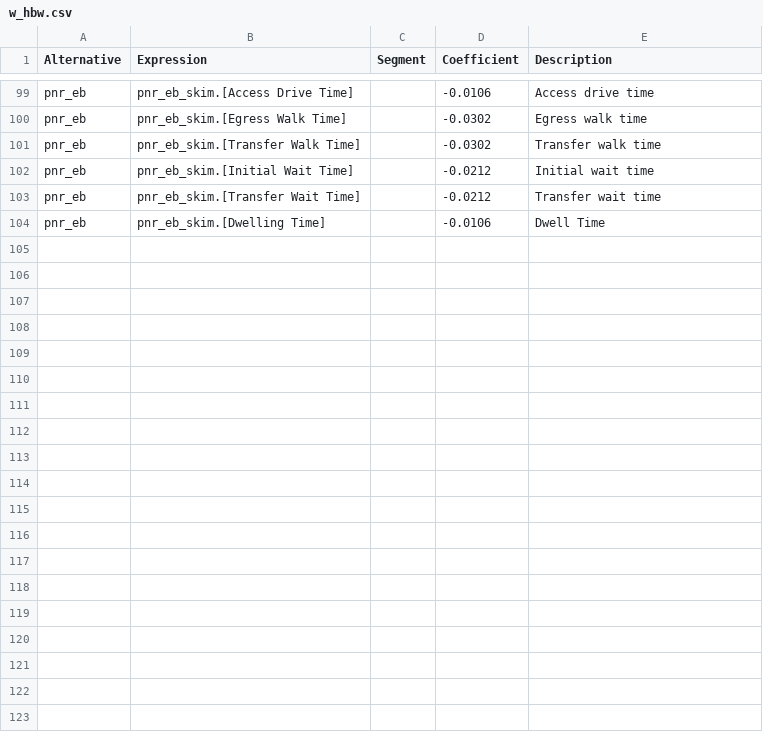
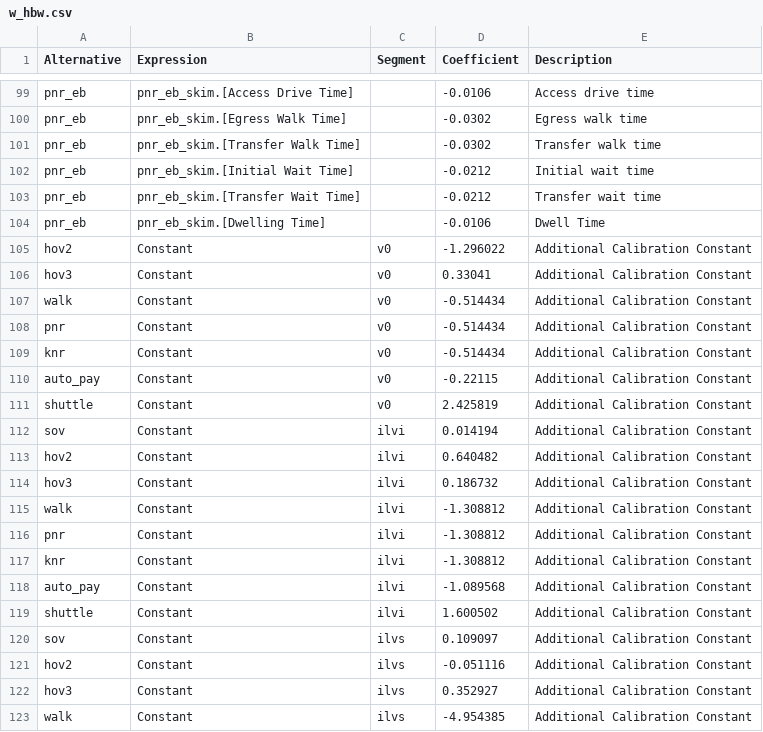
Before and after one commit to Caliper-Corporation/Reno_TDM, a CSV file: master/resident/mode/w_hbw.csv, drawn as a sheet; only a part is shown, gaps mark what is left out; the diff covers the shown part only; the diff names each change by its address in the sheet, - before the commit and + after, or states it on an @@ line.

Commit message:
Updates mode choice files with initial rounds of calibration

```diff
--- a/master/resident/mode/w_hbw.csv
+++ b/master/resident/mode/w_hbw.csv
+row 105: hov2 | Constant | v0 | -1.296022 | Additional Calibration Constant
+row 106: hov3 | Constant | v0 | 0.33041 | Additional Calibration Constant
+row 107: walk | Constant | v0 | -0.514434 | Additional Calibration Constant
+row 108: pnr | Constant | v0 | -0.514434 | Additional Calibration Constant
+row 109: knr | Constant | v0 | -0.514434 | Additional Calibration Constant
+row 110: auto_pay | Constant | v0 | -0.22115 | Additional Calibration Constant
+row 111: shuttle | Constant | v0 | 2.425819 | Additional Calibration Constant
+row 112: sov | Constant | ilvi | 0.014194 | Additional Calibration Constant
+row 113: hov2 | Constant | ilvi | 0.640482 | Additional Calibration Constant
+row 114: hov3 | Constant | ilvi | 0.186732 | Additional Calibration Constant
+row 115: walk | Constant | ilvi | -1.308812 | Additional Calibration Constant
+row 116: pnr | Constant | ilvi | -1.308812 | Additional Calibration Constant
+row 117: knr | Constant | ilvi | -1.308812 | Additional Calibration Constant
+row 118: auto_pay | Constant | ilvi | -1.089568 | Additional Calibration Constant
+row 119: shuttle | Constant | ilvi | 1.600502 | Additional Calibration Constant
+row 120: sov | Constant | ilvs | 0.109097 | Additional Calibration Constant
+row 121: hov2 | Constant | ilvs | -0.051116 | Additional Calibration Constant
+row 122: hov3 | Constant | ilvs | 0.352927 | Additional Calibration Constant
+row 123: walk | Constant | ilvs | -4.954385 | Additional Calibration Constant
```
Also changed, not shown: 16 added rows elsewhere in this file, master/resident/mode/n_hbo.csv, master/resident/mode/n_hbsch.csv, 5 other files.
